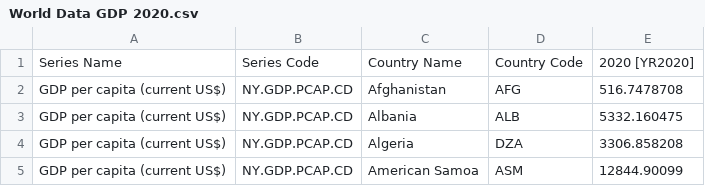
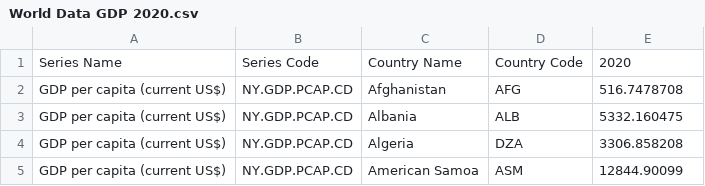
Before and after one commit to MonBarney/FIT3179-Assignment-2, a CSV file: World Data GDP 2020.csv, drawn as a sheet; only a part is shown.

Commit message:
Update World Data GDP 2020.csv

```diff
--- a/World Data GDP 2020.csv
+++ b/World Data GDP 2020.csv
@@ -1,2 +1,2 @@
-Series Name,Series Code,Country Name,Country Code,2020 [YR2020]
+Series Name,Series Code,Country Name,Country Code,2020
 GDP per capita (current US$),NY.GDP.PCAP.CD,Afghanistan,AFG,516.7478708
```
